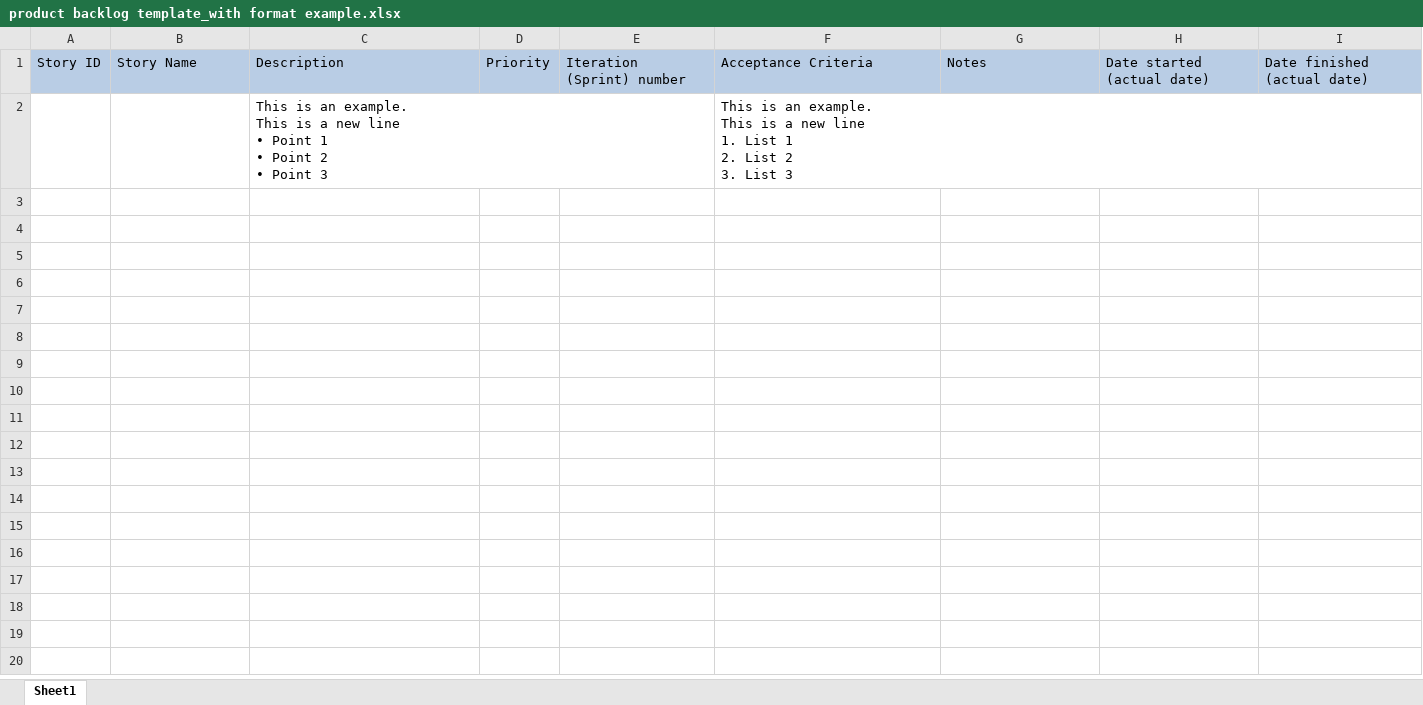
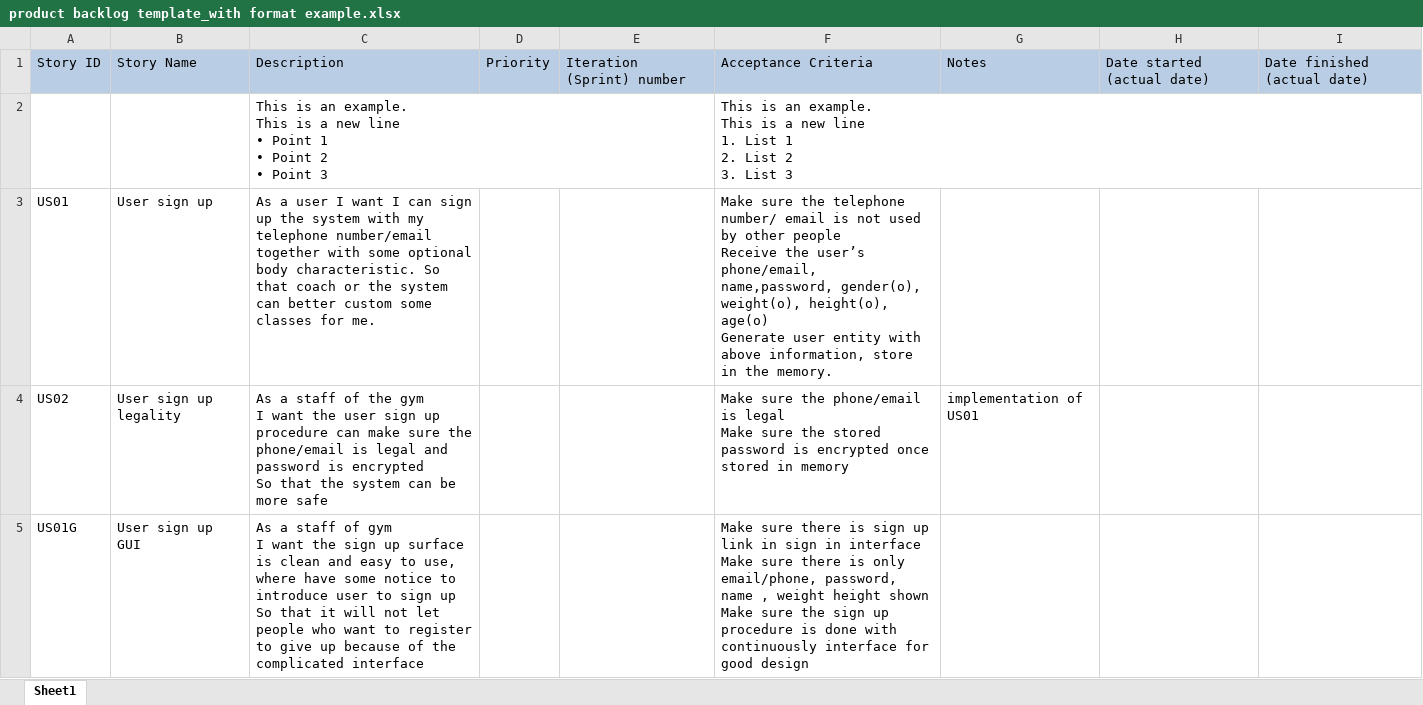
Before and after one commit to Iroski/SE-group-90, an Excel workbook: product backlog template_with format example.xlsx, sheet Sheet1, drawn as a sheet; only a part is shown; values as stored, in another font and other column widths than the file's, no borders; ↵ is a line break in a cell; the diff covers the shown part only; the diff names each change by its address in the sheet, - before the commit and + after, or states it on an @@ line.

Commit message:
Update product backlog template_with format example.xlsx

```diff
--- a/product backlog template_with format example.xlsx (sheet Sheet1)
+++ b/product backlog template_with format example.xlsx (sheet Sheet1)
+row 3: US01 | User sign up | As a user I want I can sign up the system with my telephone number/email together with some optional body characteristic. So that coach or the system can better custom some classes for me. |  |  | Make sure the telephone number/ email is not used by other people ↵ Receive the user’s phone/email, name,password, gender(o), weight(o), height(o), age(o) ↵ Generate user entity with above information, store in the memory.
+row 4: US02 | User sign up legality | As a staff of the gym ↵ I want the user sign up procedure can make sure the phone/email is legal and password is encrypted ↵ So that the system can be more safe |  |  | Make sure the phone/email is legal ↵ Make sure the stored password is encrypted once stored in memory | implementation of US01
+row 5: US01G | User sign up GUI | As a staff of gym ↵ I want the sign up surface is clean and easy to use, where have some notice to introduce user to sign up ↵ So that it will not let people who want to register to give up because of the complicated interface |  |  | Make sure there is sign up link in sign in interface ↵ Make sure there is only email/phone, password, name , weight height shown ↵ Make sure the sign up procedure is done with continuously interface for good design
```
Also changed, not shown: 9 added rows elsewhere in this sheet.
